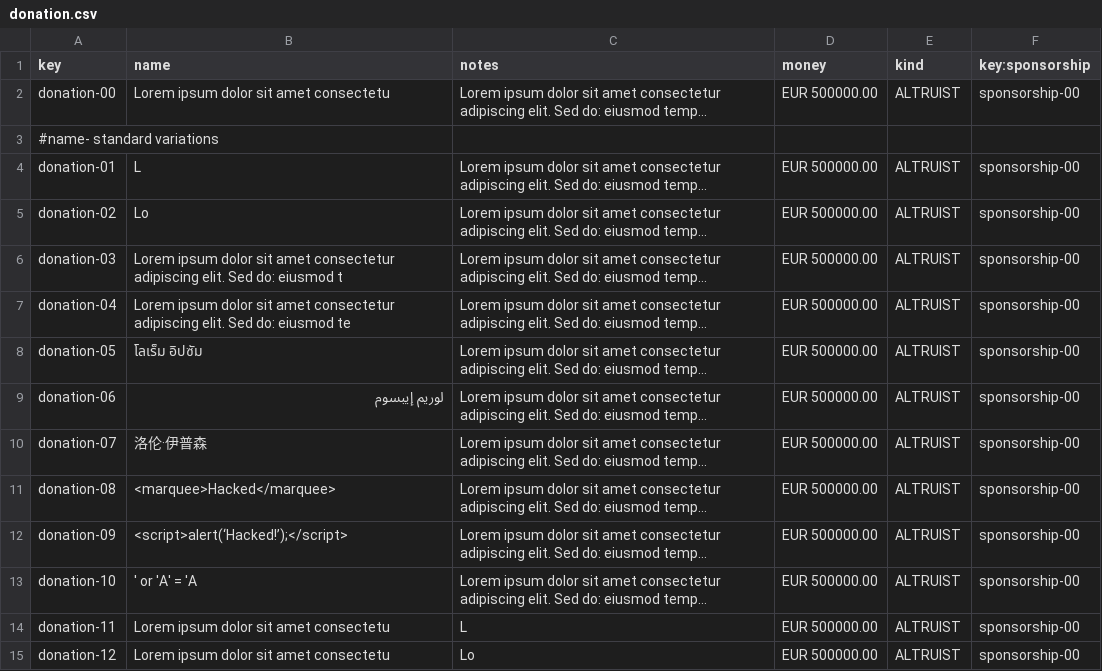
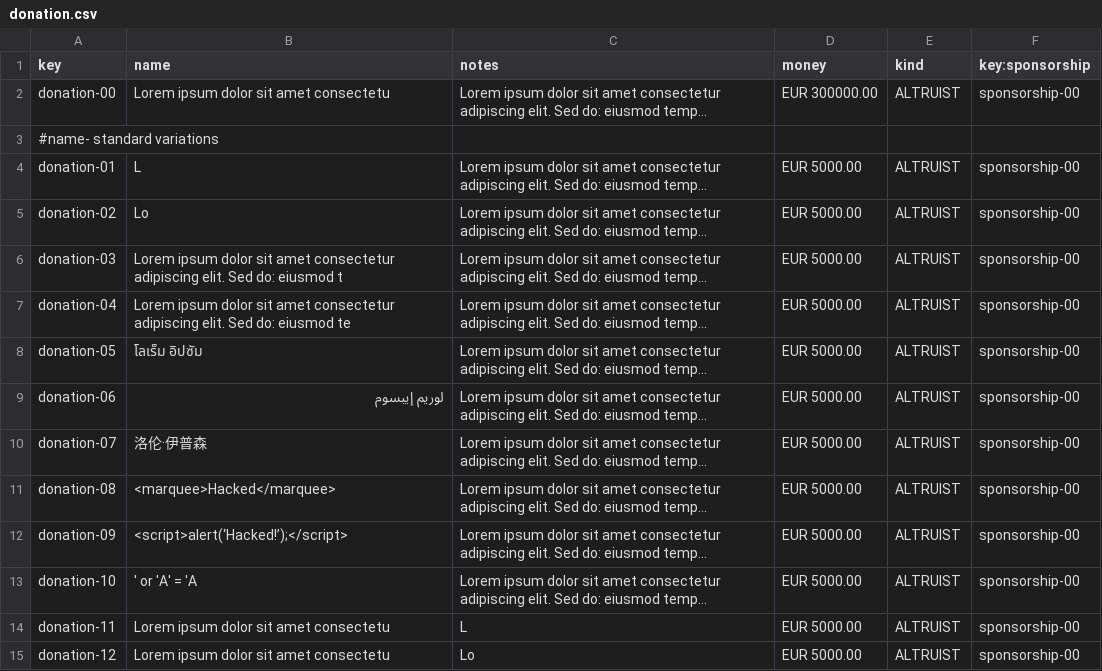
Before and after one commit to DP2-G021/Acme-Starters-C, a CSV file: src/main/resources/WEB-INF/data/sample/batch-01/donation.csv, drawn as a sheet; only a part is shown; long unchanged cells end in …; the diff covers the shown part only; the diff names each change by its address in the sheet, - before the commit and + after, or states it on an @@ line.

Commit message:
fix: donation csv

```diff
--- a/src/main/resources/WEB-INF/data/sample/batch-01/donation.csv
+++ b/src/main/resources/WEB-INF/data/sample/batch-01/donation.csv
-D2 (money): EUR 500000.00
+D2 (money): EUR 300000.00
-D4:D15 (money): EUR 500000.00
+D4:D15 (money): EUR 5000.00
```
Also changed, not shown: 16 edited cells elsewhere in this file, 1 other file.
